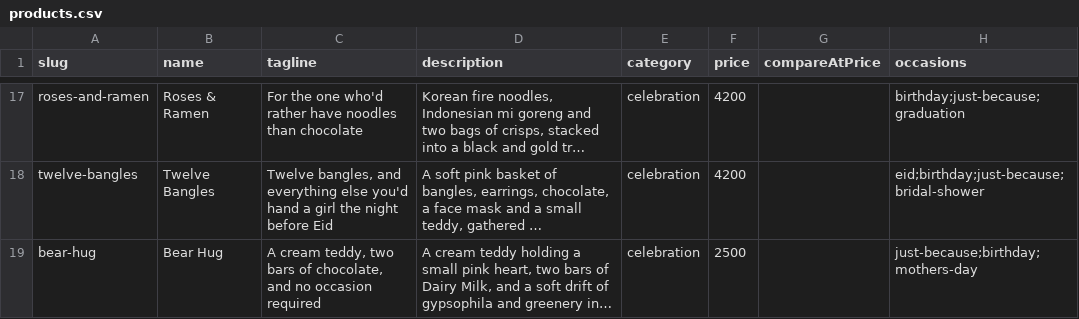
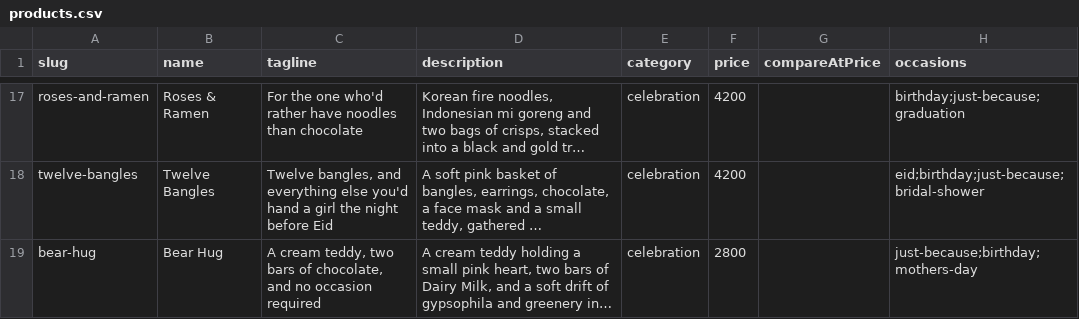
Before and after one commit to WaleedBinKhalid123/gifts-by-laraib, a CSV file: content/products.csv, drawn as a sheet; only a part is shown, gaps mark what is left out; long unchanged cells end in …; the diff names each change by its address in the sheet, - before the commit and + after, or states it on an @@ line.

Commit message:
update price

```diff
--- a/content/products.csv
+++ b/content/products.csv
-F19 (price): 2500
+F19 (price): 2800
```
Also changed, not shown: 4 other files.
